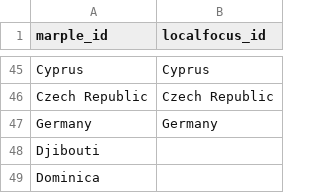
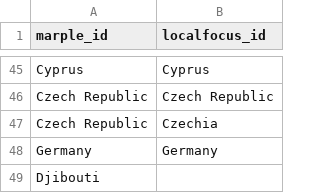
Before and after one commit to marple-newsrobot/marple-localfocus-translations, a CSV file: regions/nations.csv, drawn as a sheet; only a part is shown, gaps mark what is left out; the shorter side is filled out with more unchanged rows.

Commit message:
add Czechia

```diff
--- a/regions/nations.csv
+++ b/regions/nations.csv
@@ -46,2 +46,3 @@ Cyprus,Cyprus
 Czech Republic,Czech Republic
+Czech Republic,Czechia
 Germany,Germany
```
